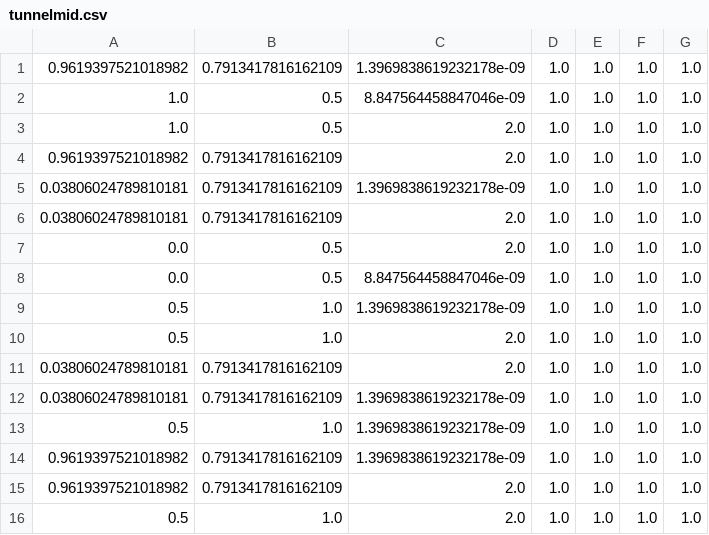
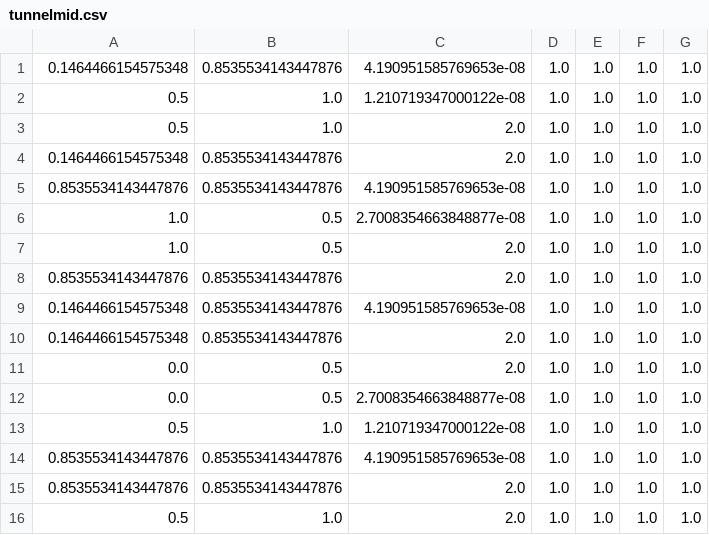
Before and after one commit to oldkentuckymark/blob, a CSV file: data/blender/tunnelmid.csv, drawn as a sheet.

```diff
--- a/data/blender/tunnelmid.csv
+++ b/data/blender/tunnelmid.csv
@@ -1,16 +1,16 @@
-0.9619397521018982,0.7913417816162109,1.3969838619232178e-09,1.0,1.0,1.0,1.0
-1.0,0.5,8.847564458847046e-09,1.0,1.0,1.0,1.0
+0.1464466154575348,0.8535534143447876,4.190951585769653e-08,1.0,1.0,1.0,1.0
+0.5,1.0,1.210719347000122e-08,1.0,1.0,1.0,1.0
+0.5,1.0,2.0,1.0,1.0,1.0,1.0
+0.1464466154575348,0.8535534143447876,2.0,1.0,1.0,1.0,1.0
+0.8535534143447876,0.8535534143447876,4.190951585769653e-08,1.0,1.0,1.0,1.0
+1.0,0.5,2.7008354663848877e-08,1.0,1.0,1.0,1.0
 1.0,0.5,2.0,1.0,1.0,1.0,1.0
-0.9619397521018982,0.7913417816162109,2.0,1.0,1.0,1.0,1.0
-0.03806024789810181,0.7913417816162109,1.3969838619232178e-09,1.0,1.0,1.0,1.0
-0.03806024789810181,0.7913417816162109,2.0,1.0,1.0,1.0,1.0
+0.8535534143447876,0.8535534143447876,2.0,1.0,1.0,1.0,1.0
+0.1464466154575348,0.8535534143447876,4.190951585769653e-08,1.0,1.0,1.0,1.0
+0.1464466154575348,0.8535534143447876,2.0,1.0,1.0,1.0,1.0
 0.0,0.5,2.0,1.0,1.0,1.0,1.0
-0.0,0.5,8.847564458847046e-09,1.0,1.0,1.0,1.0
-0.5,1.0,1.3969838619232178e-09,1.0,1.0,1.0,1.0
-0.5,1.0,2.0,1.0,1.0,1.0,1.0
-0.03806024789810181,0.7913417816162109,2.0,1.0,1.0,1.0,1.0
-0.03806024789810181,0.7913417816162109,1.3969838619232178e-09,1.0,1.0,1.0,1.0
-0.5,1.0,1.3969838619232178e-09,1.0,1.0,1.0,1.0
-0.9619397521018982,0.7913417816162109,1.3969838619232178e-09,1.0,1.0,1.0,1.0
-0.9619397521018982,0.7913417816162109,2.0,1.0,1.0,1.0,1.0
+0.0,0.5,2.7008354663848877e-08,1.0,1.0,1.0,1.0
+0.5,1.0,1.210719347000122e-08,1.0,1.0,1.0,1.0
+0.8535534143447876,0.8535534143447876,4.190951585769653e-08,1.0,1.0,1.0,1.0
+0.8535534143447876,0.8535534143447876,2.0,1.0,1.0,1.0,1.0
 0.5,1.0,2.0,1.0,1.0,1.0,1.0
```
Also changed, not shown: data/blender/tunnelhigh.csv, data/blender/tunnellow.csv, 8 other files.
